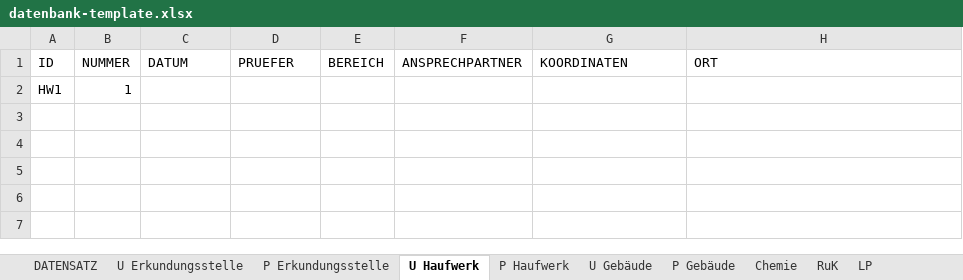
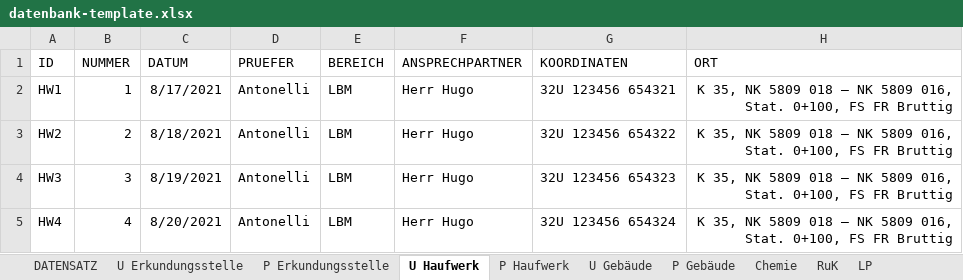
Before and after one commit to mkuenzl/sbt-generator, an Excel workbook: resources/datenbank-template.xlsx, sheet U Haufwerk, drawn as a sheet; values as stored, in another font and other column widths than the file's, no borders; table styles not drawn; removed rows and columns are numbered as before the commit, all else as after; the diff names each change by its address in the sheet, - before the commit and + after, or states it on an @@ line.

```diff
--- a/resources/datenbank-template.xlsx (sheet U Haufwerk)
+++ b/resources/datenbank-template.xlsx (sheet U Haufwerk)
-row 2: HW1 | 1
+row 2: HW1 | 1 | 8/17/2021 | Antonelli | LBM | Herr Hugo | 32U 123456 654321 | K 35, NK 5809 018 – NK 5809 016, Stat. 0+100, FS FR Bruttig
+row 3: HW2 | 2 | 8/18/2021 | Antonelli | LBM | Herr Hugo | 32U 123456 654322 | K 35, NK 5809 018 – NK 5809 016, Stat. 0+100, FS FR Bruttig
+row 4: HW3 | 3 | 8/19/2021 | Antonelli | LBM | Herr Hugo | 32U 123456 654323 | K 35, NK 5809 018 – NK 5809 016, Stat. 0+100, FS FR Bruttig
+row 5: HW4 | 4 | 8/20/2021 | Antonelli | LBM | Herr Hugo | 32U 123456 654324 | K 35, NK 5809 018 – NK 5809 016, Stat. 0+100, FS FR Bruttig
```
Also changed, not shown: sheet P Haufwerk, sheet Chemie, 35 other files.
